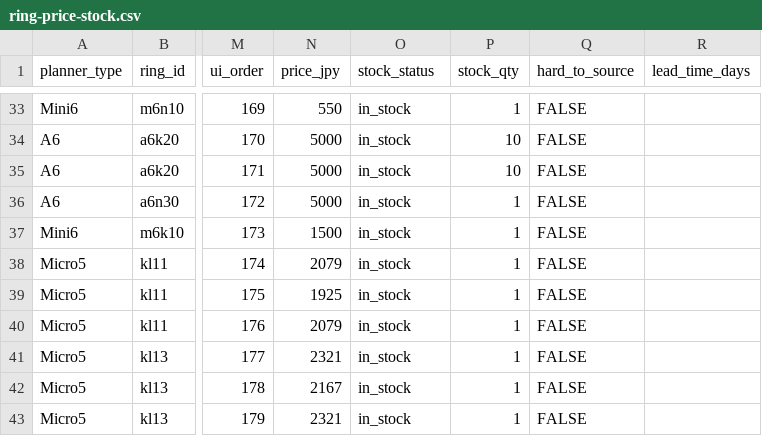
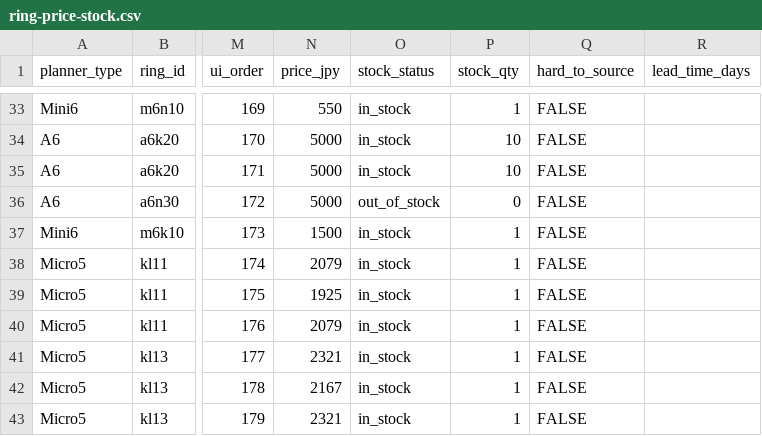
Before and after one commit to you0810jmsdf/ns-factory, a CSV file: order_estimate/ring-price-stock.csv, drawn as a sheet; only a part is shown, gaps mark what is left out; the diff names each change by its address in the sheet, - before the commit and + after, or states it on an @@ line.

```diff
--- a/order_estimate/ring-price-stock.csv
+++ b/order_estimate/ring-price-stock.csv
-O36 (stock_status): in_stock
+O36 (stock_status): out_of_stock
-P36 (stock_qty): 1
+P36 (stock_qty): 0
```
